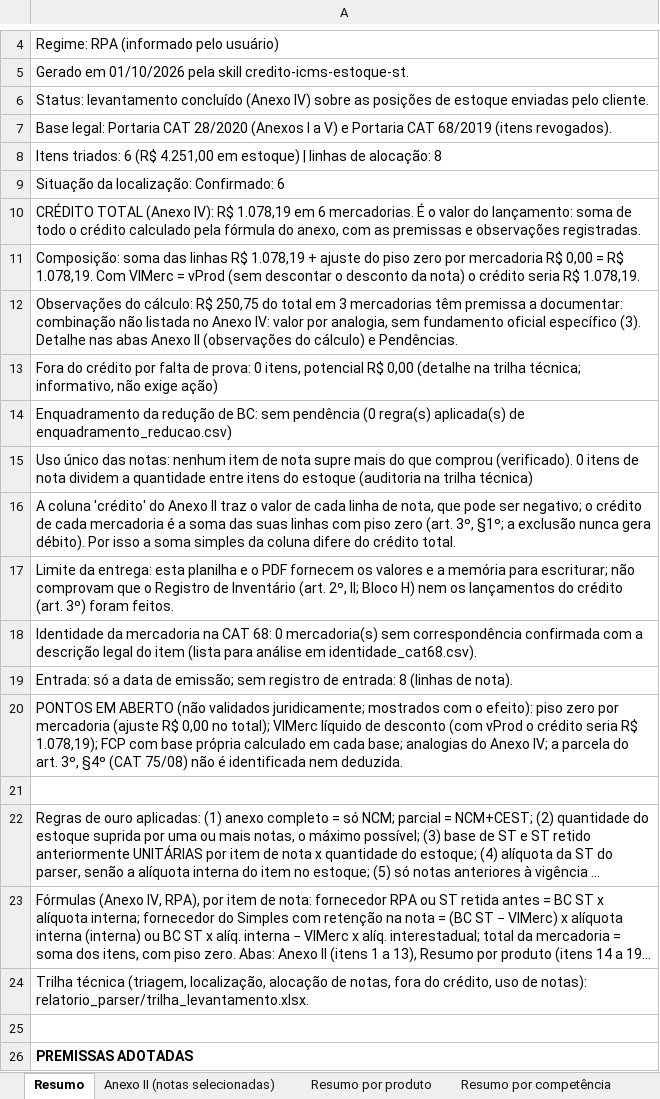
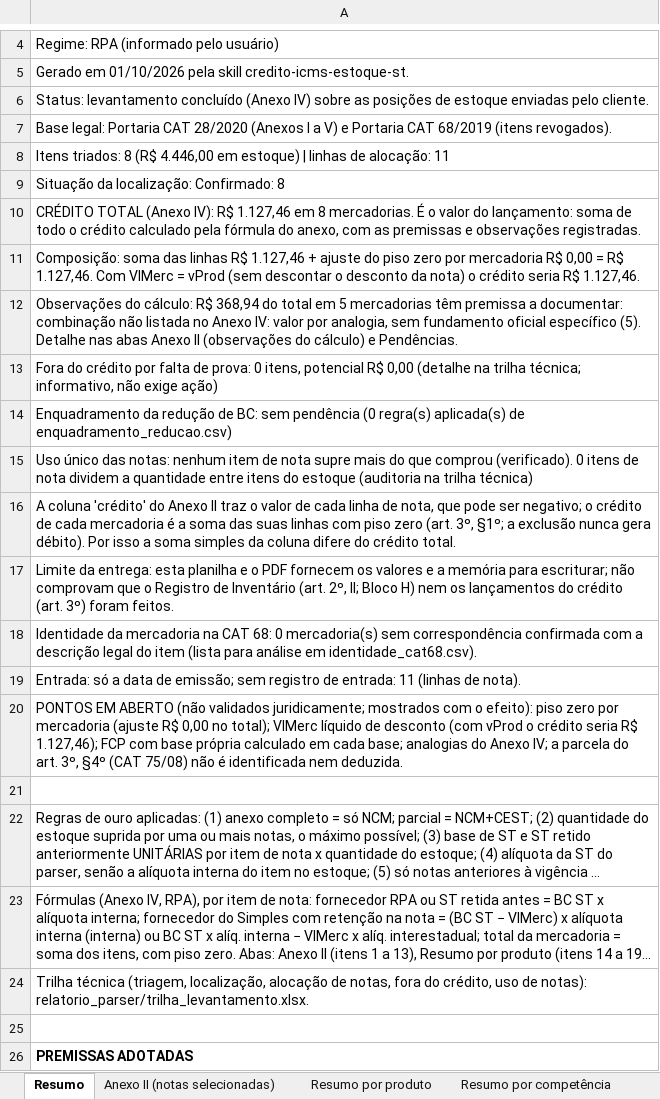
Before and after one commit to CyberCaos/Portaria_CAT_28_2020_SP, an Excel workbook: exemplos/modelo-RPA/resultado_levantamento.xlsx, sheet Resumo, drawn as a sheet; only a part is shown, gaps mark what is left out; long unchanged cells end in …; values as stored, in another font and other column widths than the file's, no borders; the diff names each change by its address in the sheet, - before the commit and + after, or states it on an @@ line.

```diff
--- a/exemplos/modelo-RPA/resultado_levantamento.xlsx (sheet Resumo)
+++ b/exemplos/modelo-RPA/resultado_levantamento.xlsx (sheet Resumo)
-A8: Itens triados: 6 (R$ 4.251,00 em estoque) | linhas de alocação: 8
+A8: Itens triados: 8 (R$ 4.446,00 em estoque) | linhas de alocação: 11
-A9: Situação da localização: Confirmado: 6
+A9: Situação da localização: Confirmado: 8
-A10: …IV): R$ 1.078,19 em 6 mercadorias. É…
+A10: …IV): R$ 1.127,46 em 8 mercadorias. É…
-A11: …linhas R$ 1.078,19 + ajuste do piso zero por mercadoria R$ 0,00 = R$ 1.078,19. Com VlMerc = vProd (sem descontar o desconto da nota) o crédito seria R$ 1.078,19.
+A11: …linhas R$ 1.127,46 + ajuste do piso zero por mercadoria R$ 0,00 = R$ 1.127,46. Com VlMerc = vProd (sem descontar o desconto da nota) o crédito seria R$ 1.127,46.
-A12: …cálculo: R$ 250,75 do total em 3 mercadorias têm premissa a documentar: combinação não listada no Anexo IV: valor por analogia, sem fundamento oficial específico (3). Detalhe nas…
+A12: …cálculo: R$ 368,94 do total em 5 mercadorias têm premissa a documentar: combinação não listada no Anexo IV: valor por analogia, sem fundamento oficial específico (5). Detalhe nas…
-A19: …de entrada: 8 (linhas de…
+A19: …de entrada: 11 (linhas de…
-A20: …seria R$ 1.078,19); FCP com…
+A20: …seria R$ 1.127,46); FCP com…
```
Also changed, not shown: sheet Resumo por competência, sheet Anexo II (notas selecionadas), sheet Resumo por produto, sheet Pendências, exemplos/modelo-SN/resultado_levantamento.xlsx, 34 other files.
